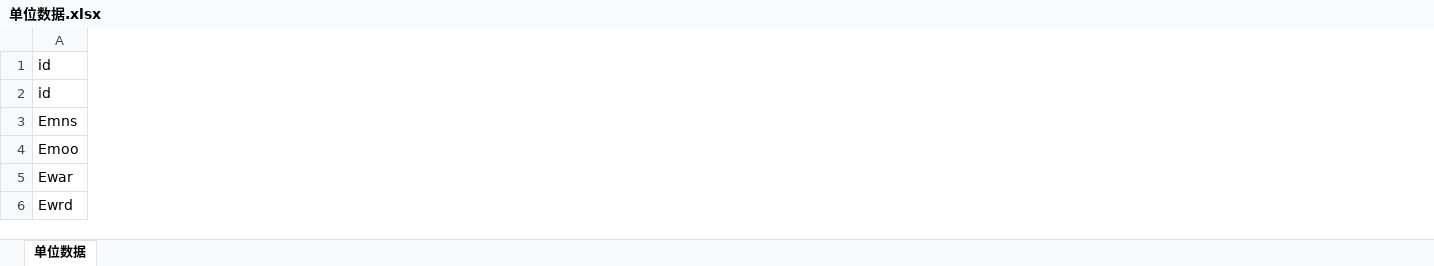
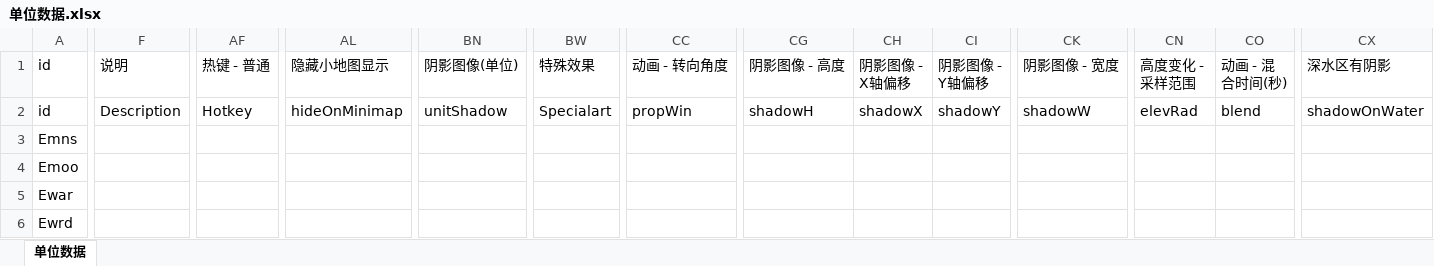
Before and after one commit to expecter/war3test, an Excel workbook: xlsx/单位数据.xlsx, sheet 单位数据, drawn as a sheet; only a part is shown, gaps mark what is left out; values as stored, in another font and other column widths than the file's, no borders; the diff covers the shown part only; the diff names each change by its address in the sheet, - before the commit and + after, or states it on an @@ line.

```diff
--- a/xlsx/单位数据.xlsx (sheet 单位数据)
+++ b/xlsx/单位数据.xlsx (sheet 单位数据)
+column F (说明), row 2: Description
+column AF (热键 - 普通), row 2: Hotkey
+column AL (隐藏小地图显示), row 2: hideOnMinimap
+column BN (阴影图像(单位)), row 2: unitShadow
+column BW (特殊效果), row 2: Specialart
+column CC (动画 - 转向角度), row 2: propWin
+column CG (阴影图像 - 高度), row 2: shadowH
+column CH (阴影图像 - X轴偏移), row 2: shadowX
+column CI (阴影图像 - Y轴偏移), row 2: shadowY
+column CK (阴影图像 - 宽度), row 2: shadowW
+column CN (高度变化 - 采样范围), row 2: elevRad
+column CO (动画 - 混合时间(秒)), row 2: blend
+column CX (深水区有阴影), row 2: shadowOnWater
```
Also changed, not shown: 1 added row, 1 added column and 277 edited cells elsewhere in this sheet, xlsx/可破坏物数据.xlsx, xlsx/技能/普通技能.xlsx, 28 other files.
